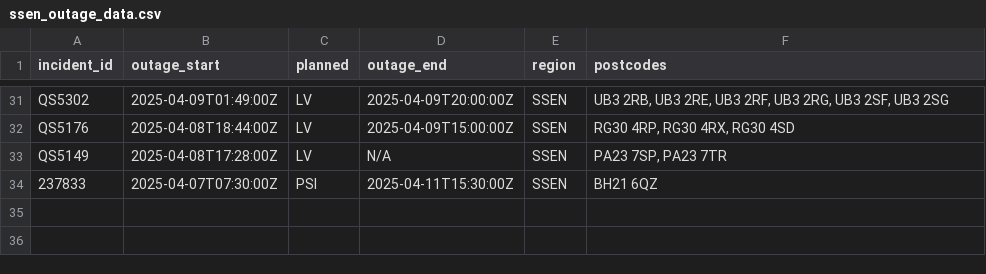
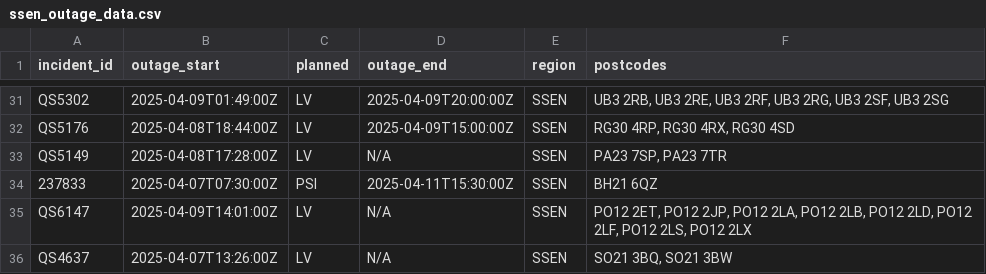
Before and after one commit to IshvindG/Energy-Monitoring, a CSV file: power_outage_ETL/ssen_outage_data.csv, drawn as a sheet; only a part is shown, gaps mark what is left out; the diff names each change by its address in the sheet, - before the commit and + after, or states it on an @@ line.

```diff
--- a/power_outage_ETL/ssen_outage_data.csv
+++ b/power_outage_ETL/ssen_outage_data.csv
+row 35: QS6147 | 2025-04-09T14:01:00Z | LV | N/A | SSEN | PO12 2ET, PO12 2JP, PO12 2LA, PO12 2LB, PO12 2LD, PO12 2LF, PO12 2LS, PO12 2LX
+row 36: QS4637 | 2025-04-07T13:26:00Z | LV | N/A | SSEN | SO21 3BQ, SO21 3BW
```
Also changed, not shown: power_outage_ETL/clean_power_outage_data.csv, power_outage_ETL/electric_nw_outage_data.csv, 6 other files.
